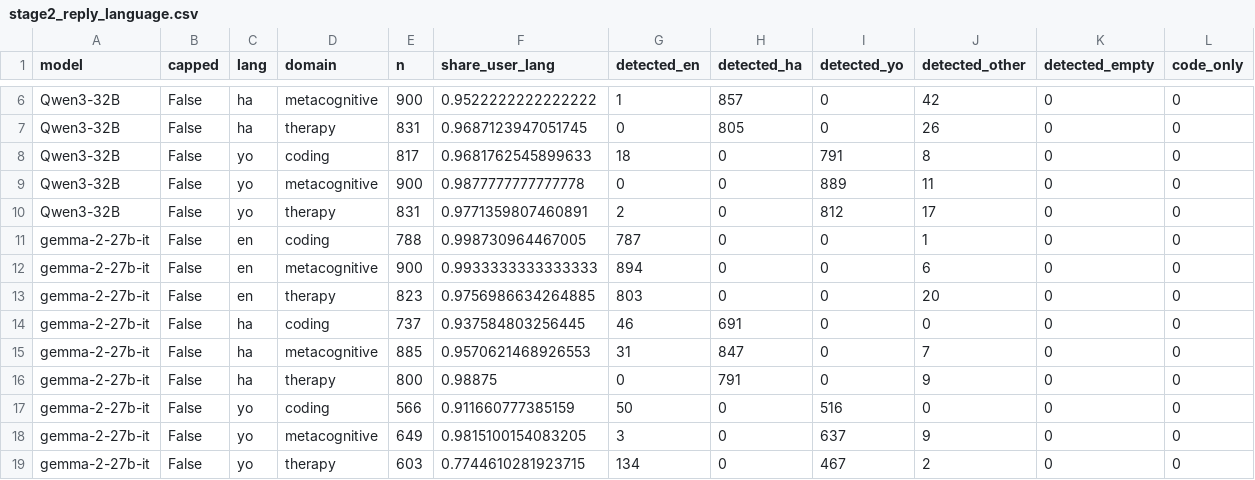
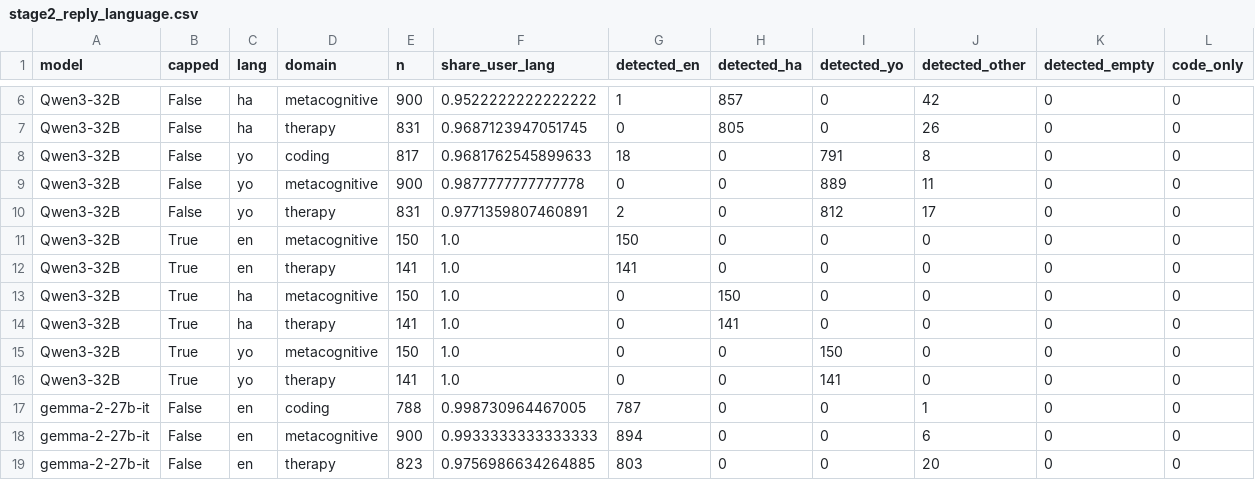
Before and after one commit to farunag/persona-collapse, a CSV file: results/stage2_reply_language.csv, drawn as a sheet; only a part is shown, gaps mark what is left out; the shorter side is filled out with more unchanged rows; the diff names each change by its address in the sheet, - before the commit and + after, or states it on an @@ line.

```diff
--- a/results/stage2_reply_language.csv
+++ b/results/stage2_reply_language.csv
+row 11: Qwen3-32B | True | en | metacognitive | 150 | 1.0 | 150 | 0 | 0 | 0 | 0 | 0
+row 12: Qwen3-32B | True | en | therapy | 141 | 1.0 | 141 | 0 | 0 | 0 | 0 | 0
+row 13: Qwen3-32B | True | ha | metacognitive | 150 | 1.0 | 0 | 150 | 0 | 0 | 0 | 0
+row 14: Qwen3-32B | True | ha | therapy | 141 | 1.0 | 0 | 141 | 0 | 0 | 0 | 0
+row 15: Qwen3-32B | True | yo | metacognitive | 150 | 1.0 | 0 | 0 | 150 | 0 | 0 | 0
+row 16: Qwen3-32B | True | yo | therapy | 141 | 1.0 | 0 | 0 | 141 | 0 | 0 | 0
```
Also changed, not shown: results/stage2_domain_drift.csv, results/stage2_gap_vs_en.csv, 12 other files.
